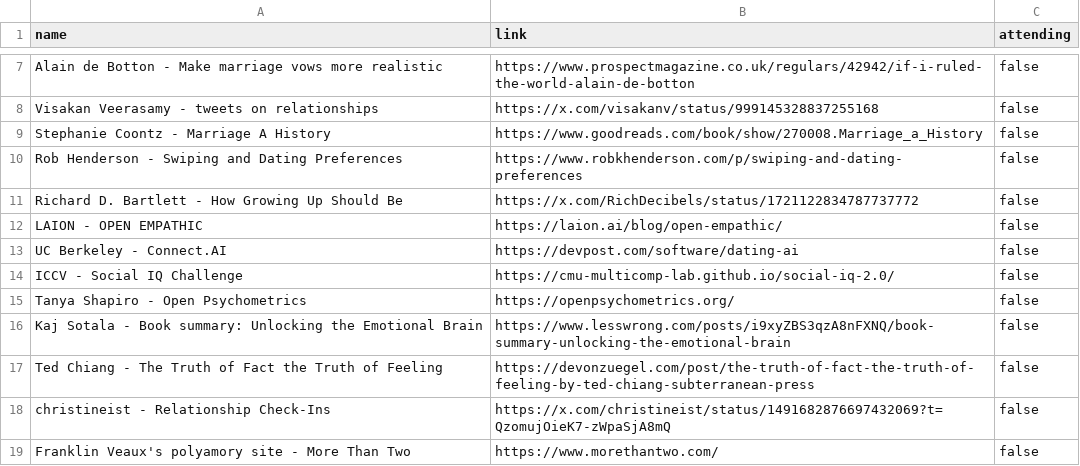
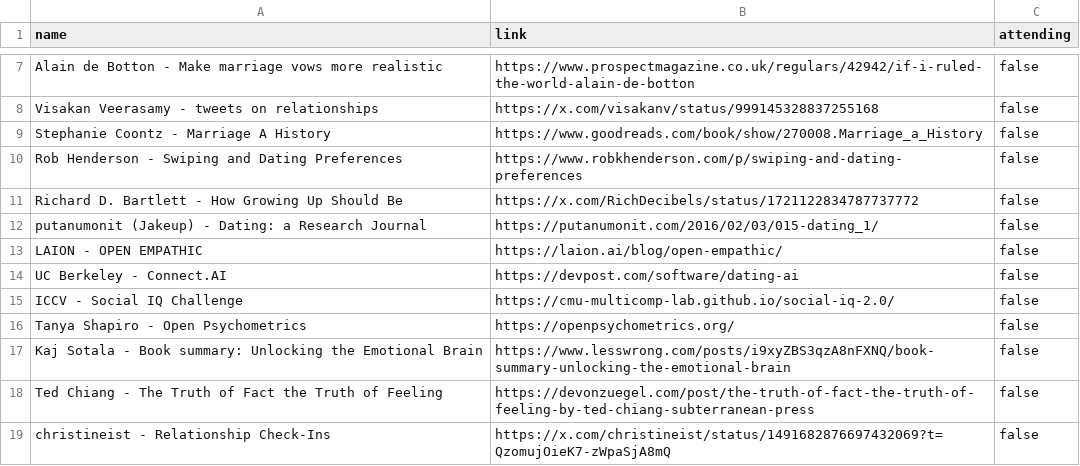
Before and after one commit to mathyouf/lovesymposium, a CSV file: blogs.csv, drawn as a sheet; only a part is shown, gaps mark what is left out; the shorter side is filled out with more unchanged rows.

Commit message:
Update blogs.csv

```diff
--- a/blogs.csv
+++ b/blogs.csv
@@ -11,2 +11,3 @@ Rob Henderson - Swiping and Dating Preferences, https://www.robkhenderson.com/p/
 Richard D. Bartlett - How Growing Up Should Be, https://x.com/RichDecibels/status/1721122834787737772, false
+putanumonit (Jakeup) - Dating: a Research Journal, https://putanumonit.com/2016/02/03/015-dating_1/, false
 LAION - OPEN EMPATHIC, https://laion.ai/blog/open-empathic/, false
```
